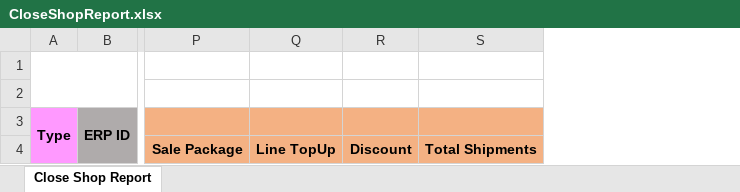
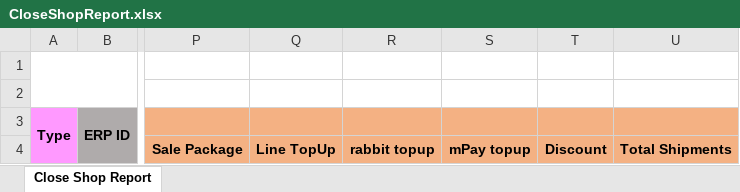
Before and after one commit to KerryExpressThailand/ke-pdc-web-v2, an Excel workbook: src/KE-PDC.Web/wwwroot/assets/templates/CloseShopReport.xlsx, sheet Close Shop Report, drawn as a sheet; only a part is shown, gaps mark what is left out; values as stored, in another font and other column widths than the file's, no borders; charts and pictures not drawn; the diff names each change by its address in the sheet, - before the commit and + after, or states it on an @@ line.

Commit message:
Update mPay In CloseShop

```diff
--- a/src/KE-PDC.Web/wwwroot/assets/templates/CloseShopReport.xlsx (sheet Close Shop Report)
+++ b/src/KE-PDC.Web/wwwroot/assets/templates/CloseShopReport.xlsx (sheet Close Shop Report)
+column R, row 4: rabbit topup
+column S, row 4: mPay topup
```
Also changed, not shown: 6 other files.
